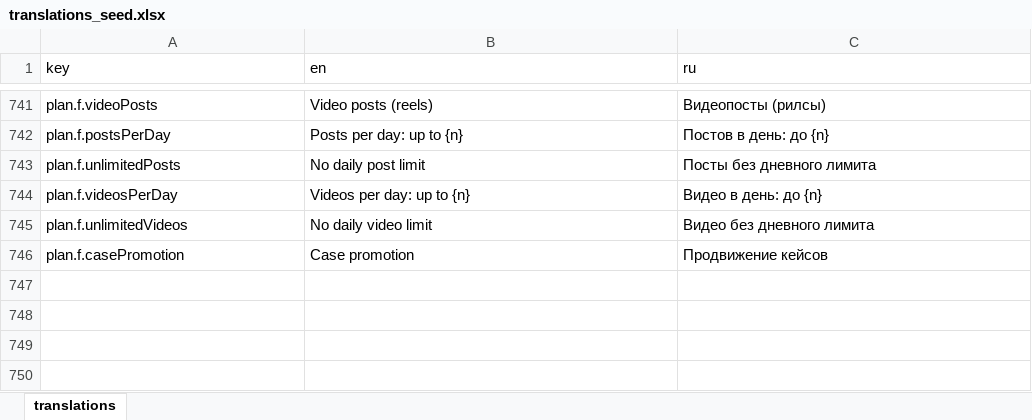
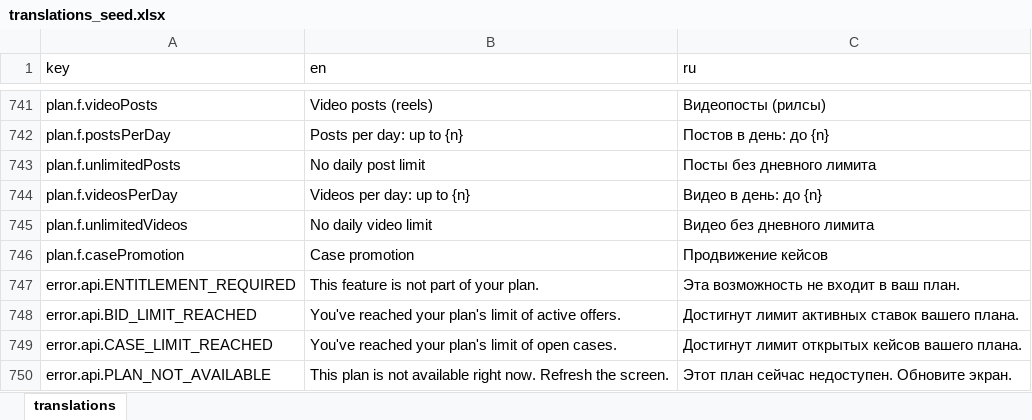
Before and after one commit to syimykkalykov1999/LawBid, an Excel workbook: apps/api/prisma/seed/translations_seed.xlsx, sheet translations, drawn as a sheet; only a part is shown, gaps mark what is left out; values as stored, in another font and other column widths than the file's, no borders; the diff names each change by its address in the sheet, - before the commit and + after, or states it on an @@ line.

```diff
--- a/apps/api/prisma/seed/translations_seed.xlsx (sheet translations)
+++ b/apps/api/prisma/seed/translations_seed.xlsx (sheet translations)
+row 747: error.api.ENTITLEMENT_REQUIRED | This feature is not part of your plan. | Эта возможность не входит в ваш план.
+row 748: error.api.BID_LIMIT_REACHED | You've reached your plan's limit of active offers. | Достигнут лимит активных ставок вашего плана.
+row 749: error.api.CASE_LIMIT_REACHED | You've reached your plan's limit of open cases. | Достигнут лимит открытых кейсов вашего плана.
+row 750: error.api.PLAN_NOT_AVAILABLE | This plan is not available right now. Refresh the screen. | Этот план сейчас недоступен. Обновите экран.
```
Also changed, not shown: 2 other files.
